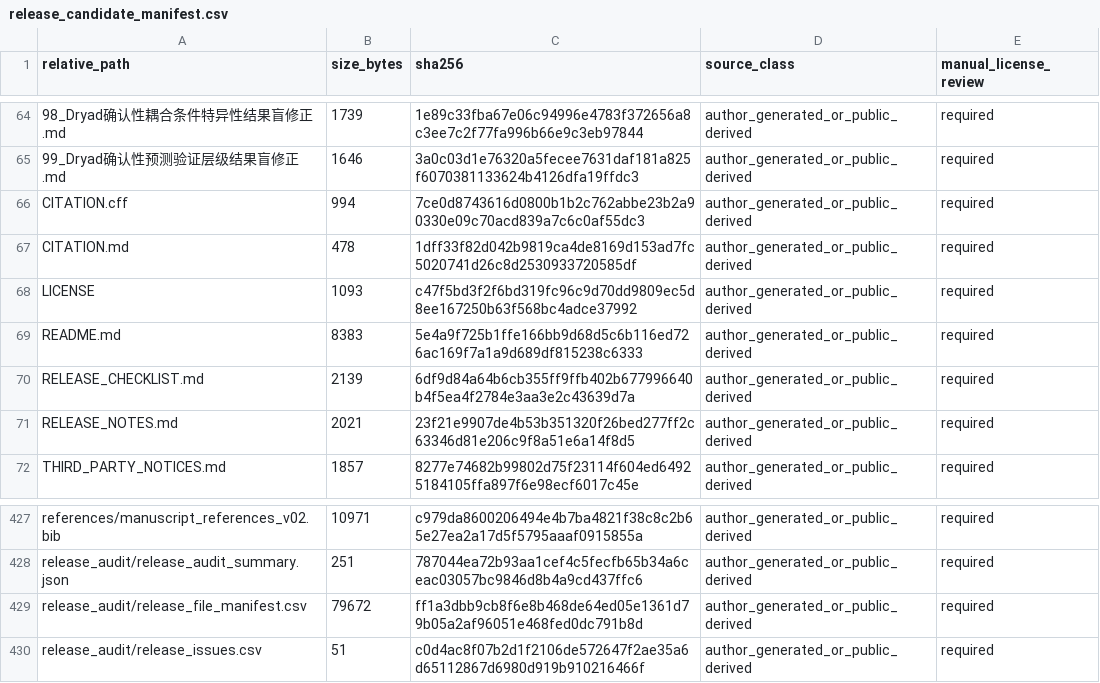
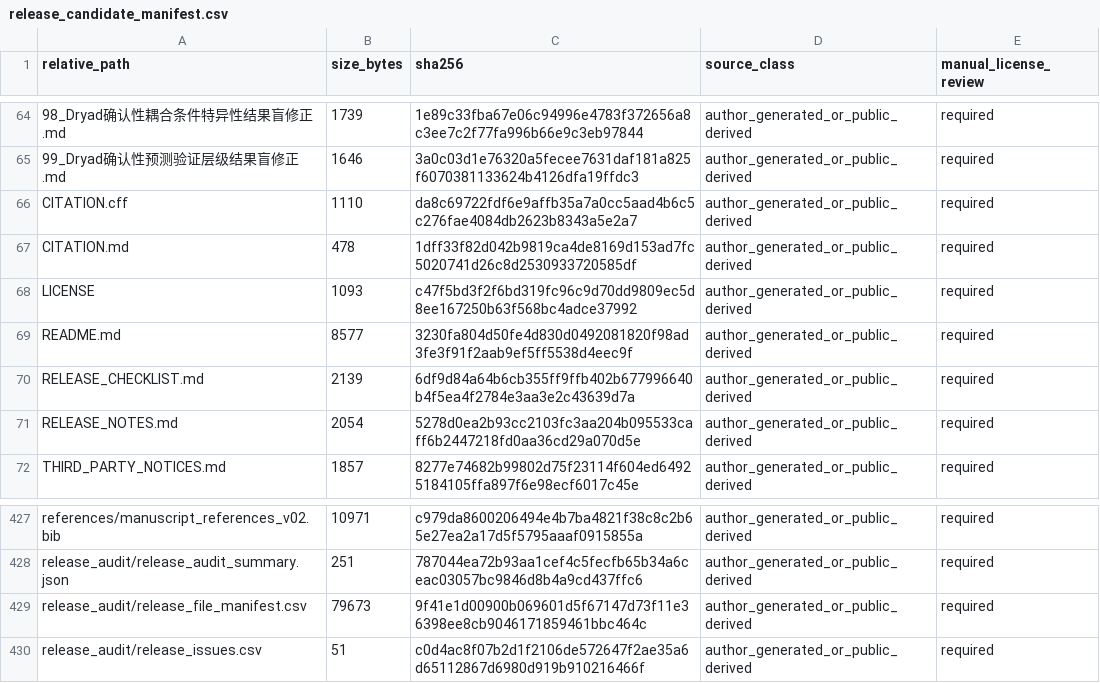
Before and after one commit to zhangzhimin1990/rhythmic-sensory-eeg-validation, a CSV file: release_candidate_manifest.csv, drawn as a sheet; only a part is shown, gaps mark what is left out.

```diff
--- a/release_candidate_manifest.csv
+++ b/release_candidate_manifest.csv
@@ -65,8 +65,8 @@ relative_path,size_bytes,sha256,source_class,manual_license_review
 99_Dryad确认性预测验证层级结果盲修正.md,1646,3a0c03d1e76320a5fecee7631daf181a825f6070381133624b4126dfa19ffdc3,author_generated_or_public_derived,required
-CITATION.cff,994,7ce0d8743616d0800b1b2c762abbe23b2a90330e09c70acd839a7c6c0af55dc3,author_generated_or_public_derived,required
+CITATION.cff,1110,da8c69722fdf6e9affb35a7a0cc5aad4b6c5c276fae4084db2623b8343a5e2a7,author_generated_or_public_derived,required
 CITATION.md,478,1dff33f82d042b9819ca4de8169d153ad7fc5020741d26c8d2530933720585df,author_generated_or_public_derived,required
 LICENSE,1093,c47f5bd3f2f6bd319fc96c9d70dd9809ec5d8ee167250b63f568bc4adce37992,author_generated_or_public_derived,required
-README.md,8383,5e4a9f725b1ffe166bb9d68d5c6b116ed726ac169f7a1a9d689df815238c6333,author_generated_or_public_derived,required
+README.md,8577,3230fa804d50fe4d830d0492081820f98ad3fe3f91f2aab9ef5ff5538d4eec9f,author_generated_or_public_derived,required
 RELEASE_CHECKLIST.md,2139,6df9d84a64b6cb355ff9ffb402b677996640b4f5ea4f2784e3aa3e2c43639d7a,author_generated_or_public_derived,required
-RELEASE_NOTES.md,2021,23f21e9907de4b53b351320f26bed277ff2c63346d81e206c9f8a51e6a14f8d5,author_generated_or_public_derived,required
+RELEASE_NOTES.md,2054,5278d0ea2b93cc2103fc3aa204b095533caff6b2447218fd0aa36cd29a070d5e,author_generated_or_public_derived,required
 THIRD_PARTY_NOTICES.md,1857,8277e74682b99802d75f23114f604ed64925184105ffa897f6e98ecf6017c45e,author_generated_or_public_derived,required
@@ -428,3 +428,3 @@ references/manuscript_references_v02.bib,10971,c979da8600206494e4b7ba4821f38c8c2
 release_audit/release_audit_summary.json,251,787044ea72b93aa1cef4c5fecfb65b34a6ceac03057bc9846d8b4a9cd437ffc6,author_generated_or_public_derived,required
-release_audit/release_file_manifest.csv,79672,ff1a3dbb9cb8f6e8b468de64ed05e1361d79b05a2af96051e468fed0dc791b8d,author_generated_or_public_derived,required
+release_audit/release_file_manifest.csv,79673,9f41e1d00900b069601d5f67147d73f11e36398ee8cb9046171859461bbc464c,author_generated_or_public_derived,required
 release_audit/release_issues.csv,51,c0d4ac8f07b2d1f2106de572647f2ae35a6d65112867d6980d919b910216466f,author_generated_or_public_derived,required
```
Also changed, not shown: release_audit/release_file_manifest.csv, 3 other files.
